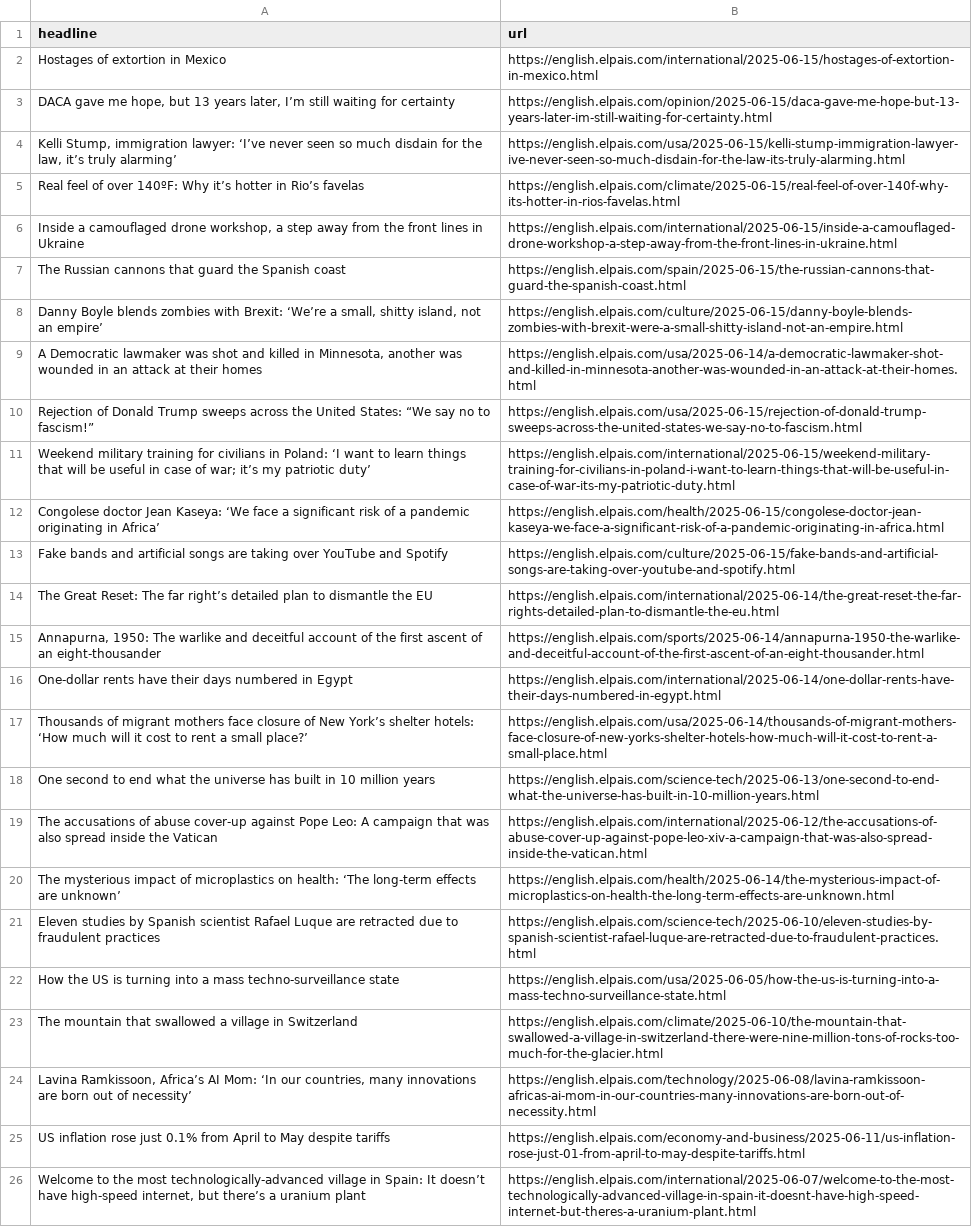
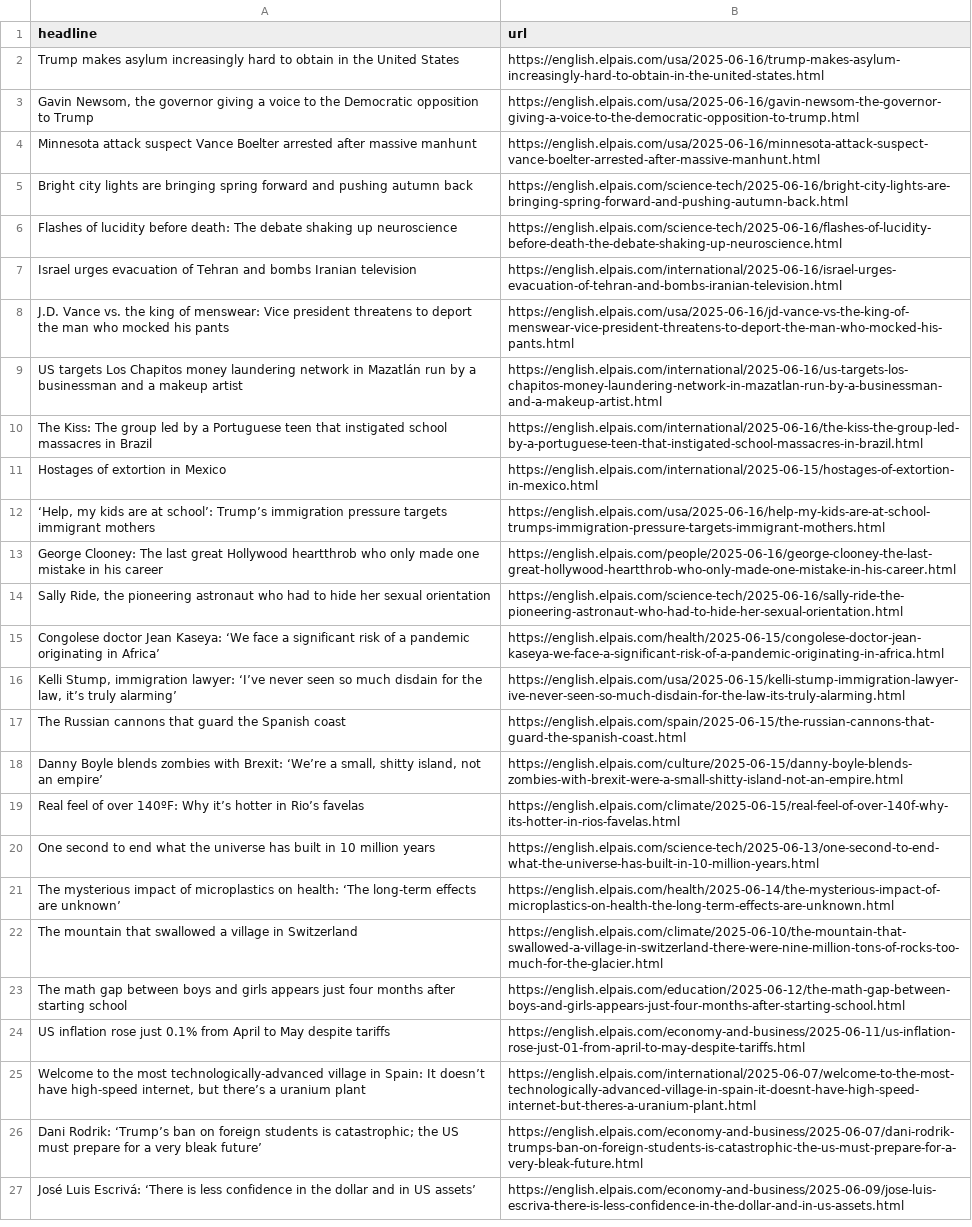
Before and after one commit to shivangibishnoi/github-autoscraper, a CSV file: headlines.csv, drawn as a sheet; only a part is shown; the shorter side is filled out with more unchanged rows; removed rows and columns are numbered as before the commit, all else as after; the diff covers the shown part only; the diff names each change by its address in the sheet, - before the commit and + after, or states it on an @@ line.

```diff
--- a/headlines.csv
+++ b/headlines.csv
+row 2: Trump makes asylum increasingly hard to obtain in the United States | https://english.elpais.com/usa/2025-06-16/trump-makes-asylum-increasingly-hard-to-obtain-in-the-united-states.html
+row 3: Gavin Newsom, the governor giving a voice to the Democratic opposition to Trump | https://english.elpais.com/usa/2025-06-16/gavin-newsom-the-governor-giving-a-voice-to-the-democratic-opposition-to-trump.html
+row 4: Minnesota attack suspect Vance Boelter arrested after massive manhunt | https://english.elpais.com/usa/2025-06-16/minnesota-attack-suspect-vance-boelter-arrested-after-massive-manhunt.html
+row 5: Bright city lights are bringing spring forward and pushing autumn back | https://english.elpais.com/science-tech/2025-06-16/bright-city-lights-are-bringing-spring-forward-and-pushing-autumn-back.html
+row 6: Flashes of lucidity before death: The debate shaking up neuroscience | https://english.elpais.com/science-tech/2025-06-16/flashes-of-lucidity-before-death-the-debate-shaking-up-neuroscience.html
+row 7: Israel urges evacuation of Tehran and bombs Iranian television | https://english.elpais.com/international/2025-06-16/israel-urges-evacuation-of-tehran-and-bombs-iranian-television.html
+row 8: J.D. Vance vs. the king of menswear: Vice president threatens to deport the man who mocked his pants | https://english.elpais.com/usa/2025-06-16/jd-vance-vs-the-king-of-menswear-vice-president-threatens-to-deport-the-man-who-mocked-his-pants.html
+row 9: US targets Los Chapitos money laundering network in Mazatlán run by a businessman and a makeup artist | https://english.elpais.com/international/2025-06-16/us-targets-los-chapitos-money-laundering-network-in-mazatlan-run-by-a-businessman-and-a-makeup-artist.html
+row 10: The Kiss: The group led by a Portuguese teen that instigated school massacres in Brazil | https://english.elpais.com/international/2025-06-16/the-kiss-the-group-led-by-a-portuguese-teen-that-instigated-school-massacres-in-brazil.html
-row 3: DACA gave me hope, but 13 years later, I’m still waiting for certainty | https://english.elpais.com/opinion/2025-06-15/daca-gave-me-hope-but-13-years-later-im-still-waiting-for-certainty.html
+row 12: ‘Help, my kids are at school’: Trump’s immigration pressure targets immigrant mothers | https://english.elpais.com/usa/2025-06-16/help-my-kids-are-at-school-trumps-immigration-pressure-targets-immigrant-mothers.html
+row 13: George Clooney: The last great Hollywood heartthrob who only made one mistake in his career | https://english.elpais.com/people/2025-06-16/george-clooney-the-last-great-hollywood-heartthrob-who-only-made-one-mistake-in-his-career.html
+row 14: Sally Ride, the pioneering astronaut who had to hide her sexual orientation | https://english.elpais.com/science-tech/2025-06-16/sally-ride-the-pioneering-astronaut-who-had-to-hide-her-sexual-orientation.html
@@ row 12 moved to row 15: Congolese doctor Jean Kaseya: ‘We face a… @@
@@ row 6 moved to row 41: Inside a camouflaged drone workshop, a s… @@
-row 9: A Democratic lawmaker was shot and killed in Minnesota, another was wounded in an attack at their homes | https://english.elpais.com/usa/2025-06-14/a-democratic-lawmaker-shot-and-killed-in-minnesota-another-was-wounded-in-an-attack-at-their-homes.html
-row 10: Rejection of Donald Trump sweeps across the United States: “We say no to fascism!” | https://english.elpais.com/usa/2025-06-15/rejection-of-donald-trump-sweeps-across-the-united-states-we-say-no-to-fascism.html
-row 11: Weekend military training for civilians in Poland: ‘I want to learn things that will be useful in case of war; it’s my patriotic duty’ | https://english.elpais.com/international/2025-06-15/weekend-military-training-for-civilians-in-poland-i-want-to-learn-things-that-will-be-useful-in-case-of-war-its-my-patriotic-duty.html
-row 13: Fake bands and artificial songs are taking over YouTube and Spotify | https://english.elpais.com/culture/2025-06-15/fake-bands-and-artificial-songs-are-taking-over-youtube-and-spotify.html
-row 14: The Great Reset: The far right’s detailed plan to dismantle the EU | https://english.elpais.com/international/2025-06-14/the-great-reset-the-far-rights-detailed-plan-to-dismantle-the-eu.html
-row 15: Annapurna, 1950: The warlike and deceitful account of the first ascent of an eight-thousander | https://english.elpais.com/sports/2025-06-14/annapurna-1950-the-warlike-and-deceitful-account-of-the-first-ascent-of-an-eight-thousander.html
-row 16: One-dollar rents have their days numbered in Egypt | https://english.elpais.com/international/2025-06-14/one-dollar-rents-have-their-days-numbered-in-egypt.html
-row 17: Thousands of migrant mothers face closure of New York’s shelter hotels: ‘How much will it cost to rent a small place?’ | https://english.elpais.com/usa/2025-06-14/thousands-of-migrant-mothers-face-closure-of-new-yorks-shelter-hotels-how-much-will-it-cost-to-rent-a-small-place.html
@@ row 5 moved to row 19: Real feel of over 140ºF: Why it’s hotter… @@
-row 19: The accusations of abuse cover-up against Pope Leo: A campaign that was also spread inside the Vatican | https://english.elpais.com/international/2025-06-12/the-accusations-of-abuse-cover-up-against-pope-leo-xiv-a-campaign-that-was-also-spread-inside-the-vatican.html
-row 21: Eleven studies by Spanish scientist Rafael Luque are retracted due to fraudulent practices | https://english.elpais.com/science-tech/2025-06-10/eleven-studies-by-spanish-scientist-rafael-luque-are-retracted-due-to-fraudulent-practices.html
-row 22: How the US is turning into a mass techno-surveillance state | https://english.elpais.com/usa/2025-06-05/how-the-us-is-turning-into-a-mass-techno-surveillance-state.html
-row 24: Lavina Ramkissoon, Africa’s AI Mom: ‘In our countries, many innovations are born out of necessity’ | https://english.elpais.com/technology/2025-06-08/lavina-ramkissoon-africas-ai-mom-in-our-countries-many-innovations-are-born-out-of-necessity.html
+row 23: The math gap between boys and girls appears just four months after starting school | https://english.elpais.com/education/2025-06-12/the-math-gap-between-boys-and-girls-appears-just-four-months-after-starting-school.html
```
Also changed, not shown: 3 added rows and 4 removed rows elsewhere in this file.
